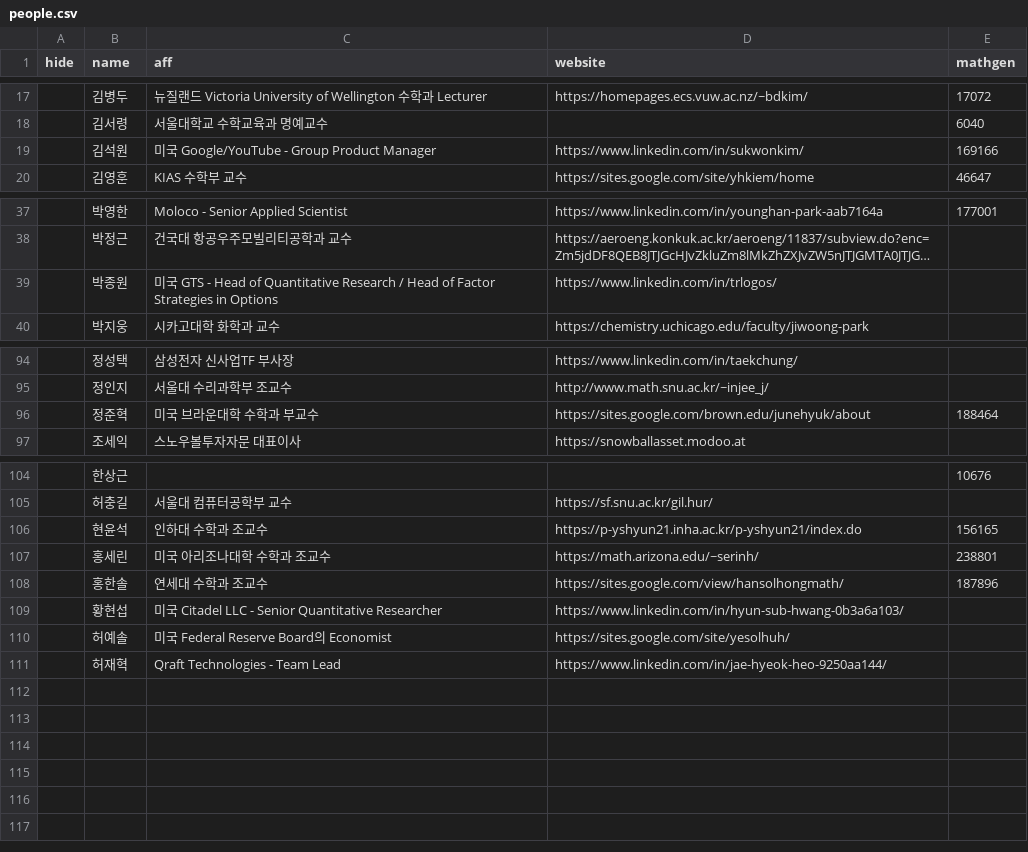
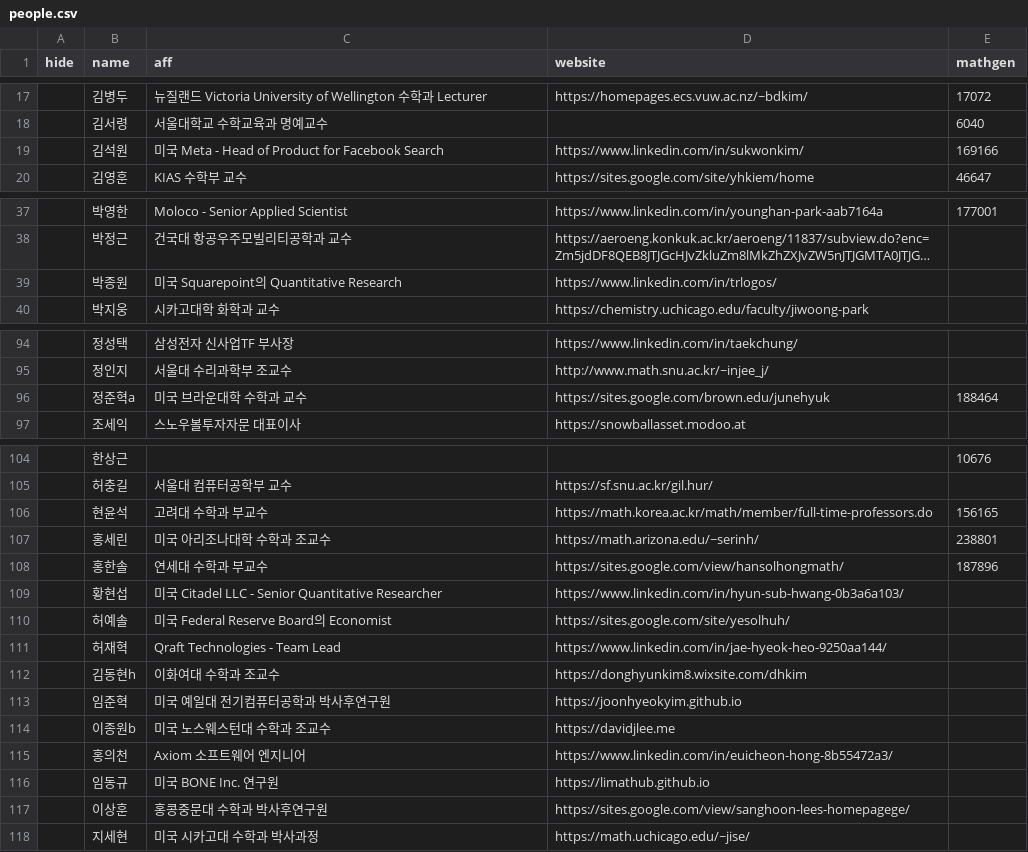
Before and after one commit to imo-korea/imo-korea.github.io, a CSV file: _data/people.csv, drawn as a sheet; only a part is shown, gaps mark what is left out; long unchanged cells end in …; the diff covers the shown part only; the diff names each change by its address in the sheet, - before the commit and + after, or states it on an @@ line.

```diff
--- a/_data/people.csv
+++ b/_data/people.csv
-C19 (aff): 미국 Google/YouTube - Group Product Manager
+C19 (aff): 미국 Meta - Head of Product for Facebook Search
-C39 (aff): …국 GTS - Head of Quantitative Research / Head of Factor Strategies in Options
+C39 (aff): …국 Squarepoint의 Quantitative Research
-B96 (name): 정준혁
+B96 (name): 정준혁a
-C96 (aff): 미국 브라운대학 수학과 부교수
+C96 (aff): 미국 브라운대학 수학과 교수
-D96 (website): https://sites.google.com/brown.edu/junehyuk/about
+D96 (website): https://sites.google.com/brown.edu/junehyuk
-C106 (aff): 인하대 수학과 조교수
+C106 (aff): 고려대 수학과 부교수
-D106 (website): https://p-yshyun21.inha.ac.kr/p-yshyun21/index.do
+D106 (website): https://math.korea.ac.kr/math/member/full-time-professors.do
-C108 (aff): 연세대 수학과 조교수
+C108 (aff): 연세대 수학과 부교수
+row 112:  | 김동현h | 이화여대 수학과 조교수 | https://donghyunkim8.wixsite.com/dhkim
+row 113:  | 임준혁 | 미국 예일대 전기컴퓨터공학과 박사후연구원 | https://joonhyeokyim.github.io
+row 114:  | 이종원b | 미국 노스웨스턴대 수학과 조교수 | https://davidjlee.me
+row 115:  | 홍의천 | Axiom 소프트웨어 엔지니어 | https://www.linkedin.com/in/euicheon-hong-8b55472a3/
+row 116:  | 임동규 | 미국 BONE Inc. 연구원 | https://limathub.github.io
+row 117:  | 이상훈 | 홍콩중문대 수학과 박사후연구원 | https://sites.google.com/view/sanghoon-lees-homepagege/
+row 118:  | 지세현 | 미국 시카고대 수학과 박사과정 | https://math.uchicago.edu/~jise/
```
Also changed, not shown: 2 edited cells elsewhere in this file, _data/fkmo-korea.csv, _data/kmo-korea.csv, 4 other files.
